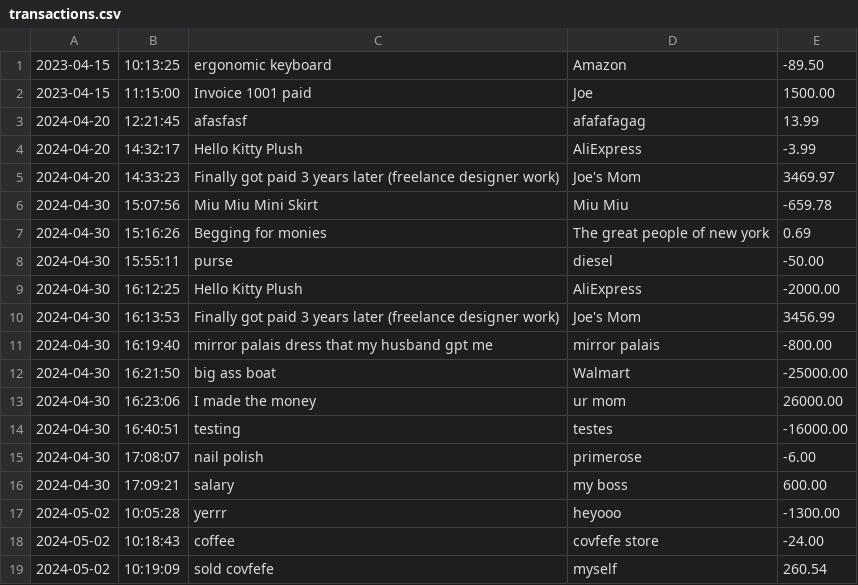
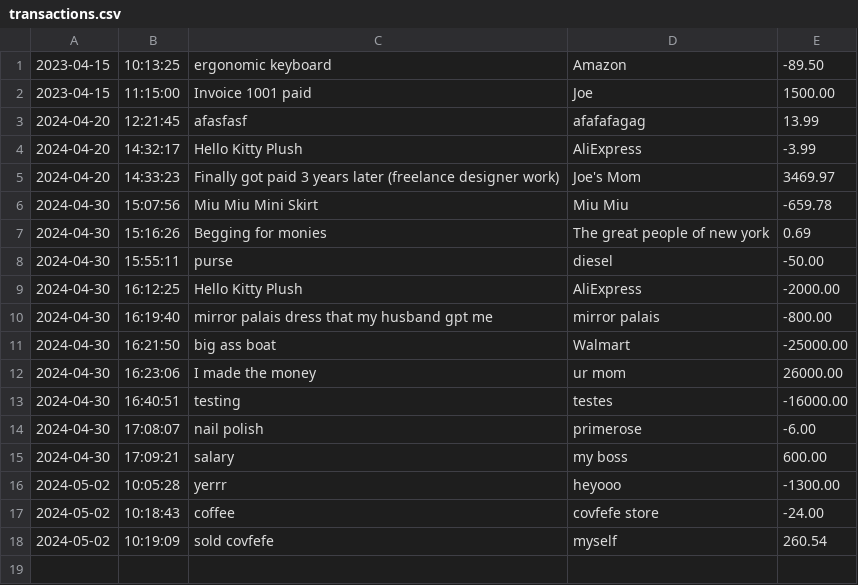
Before and after one commit to sekwanaa/Accounting-Ledger-Application, a CSV file: ledger/transactions.csv, drawn as a sheet; the diff names each change by its address in the sheet, - before the commit and + after, or states it on an @@ line.

```diff
--- a/ledger/transactions.csv
+++ b/ledger/transactions.csv
-row 10: 2024-04-30 | 16:13:53 | Finally got paid 3 years later (freelance designer work) | Joe's Mom | 3456.99
```
Also changed, not shown: 2 other files.
